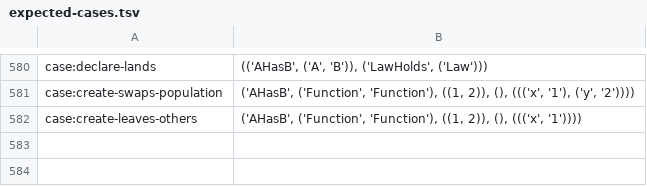
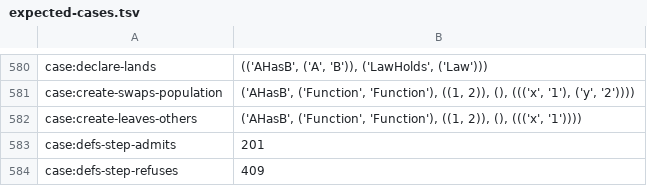
Before and after one commit to sam-lippert/arest, a TSV file: engine/shared/expected-cases.tsv, drawn as a sheet; only a part is shown, gaps mark what is left out.

```diff
--- a/engine/shared/expected-cases.tsv
+++ b/engine/shared/expected-cases.tsv
@@ -582 +582,3 @@ case:create-swaps-population	"('AHasB', ('Function', 'Function'), ((1, 2)), (),
 case:create-leaves-others	"('AHasB', ('Function', 'Function'), ((1, 2)), (), ((('x', '1'))))"
+case:defs-step-admits	"201"
+case:defs-step-refuses	"409"
```
Also changed, not shown: 2 other files.
